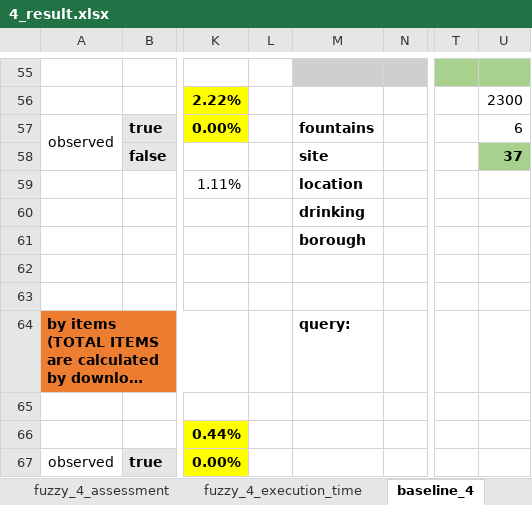
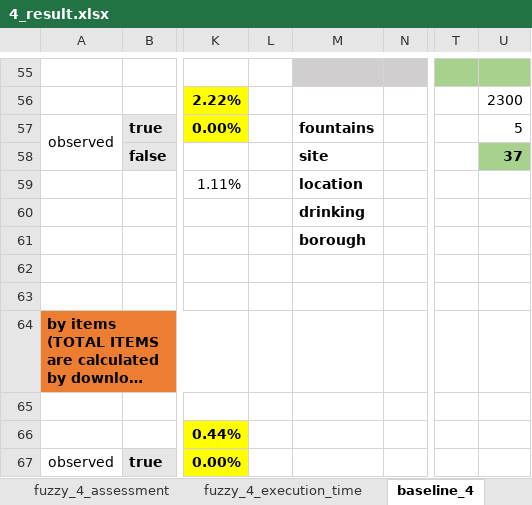
Before and after one commit to HammerProject/HammerDataProject, an Excel workbook: hammer-colombo/wordnet-examples-set/4_result.xlsx, sheet baseline_4, drawn as a sheet; only a part is shown, gaps mark what is left out; long unchanged cells end in …; values as stored, in another font and other column widths than the file's, no borders; the diff names each change by its address in the sheet, - before the commit and + after, or states it on an @@ line.

```diff
--- a/hammer-colombo/wordnet-examples-set/4_result.xlsx (sheet baseline_4)
+++ b/hammer-colombo/wordnet-examples-set/4_result.xlsx (sheet baseline_4)
-U57: 6
+U57: 5
-M64: query:
+M64: (empty)
```
Also changed, not shown: sheet fuzzy_4_assessment, hammer-colombo/wordnet-examples-set/test.xlsx, 6 other files.
